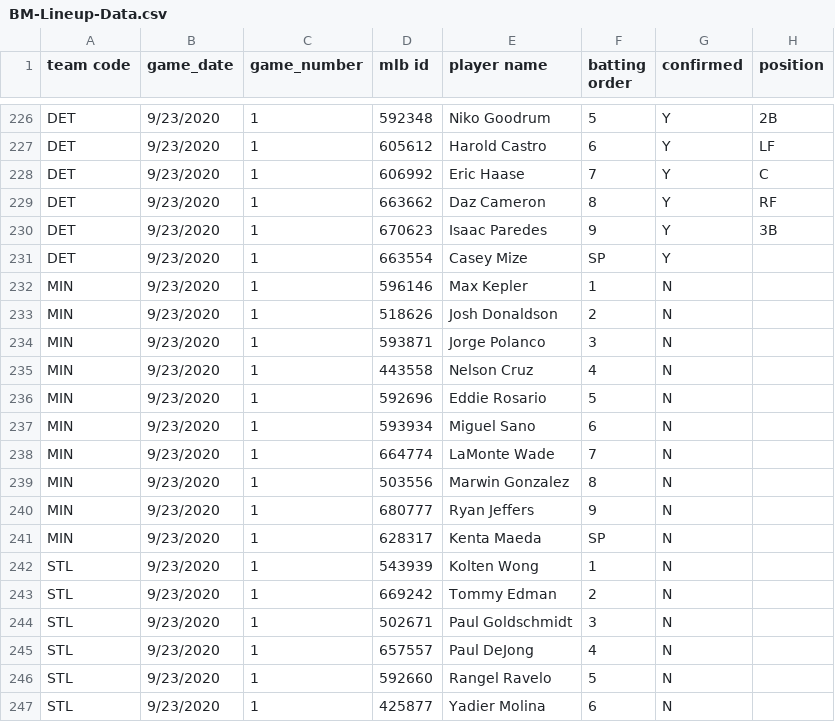
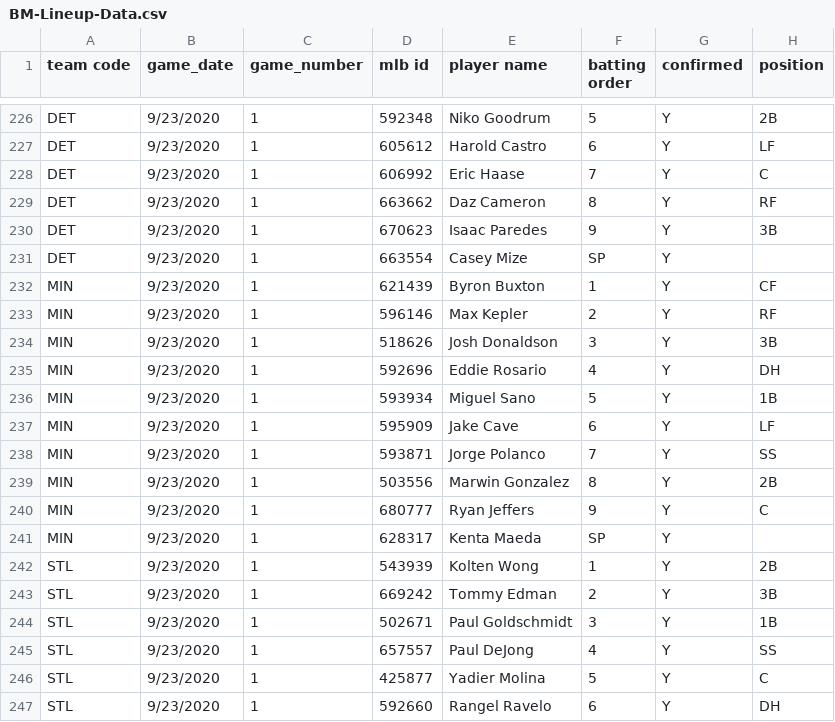
Before and after one commit to justinmof/MLBSheets-CSV-Files, a CSV file: BM-Lineup-Data.csv, drawn as a sheet; only a part is shown, gaps mark what is left out; the diff covers the shown part only.

```diff
--- a/BM-Lineup-Data.csv
+++ b/BM-Lineup-Data.csv
@@ -231,17 +231,17 @@ DET,9/23/2020,1,670623,Isaac Paredes,9,Y,3B
 DET,9/23/2020,1,663554,Casey Mize,SP,Y,
-MIN,9/23/2020,1,596146,Max Kepler,1,N,
-MIN,9/23/2020,1,518626,Josh Donaldson,2,N,
-MIN,9/23/2020,1,593871,Jorge Polanco,3,N,
-MIN,9/23/2020,1,443558,Nelson Cruz,4,N,
-MIN,9/23/2020,1,592696,Eddie Rosario,5,N,
-MIN,9/23/2020,1,593934,Miguel Sano,6,N,
-MIN,9/23/2020,1,664774,LaMonte Wade,7,N,
-MIN,9/23/2020,1,503556,Marwin Gonzalez,8,N,
-MIN,9/23/2020,1,680777,Ryan Jeffers,9,N,
-MIN,9/23/2020,1,628317,Kenta Maeda,SP,N,
-STL,9/23/2020,1,543939,Kolten Wong,1,N,
-STL,9/23/2020,1,669242,Tommy Edman,2,N,
-STL,9/23/2020,1,502671,Paul Goldschmidt,3,N,
-STL,9/23/2020,1,657557,Paul DeJong,4,N,
-STL,9/23/2020,1,592660,Rangel Ravelo,5,N,
-STL,9/23/2020,1,425877,Yadier Molina,6,N,
+MIN,9/23/2020,1,621439,Byron Buxton,1,Y,CF
+MIN,9/23/2020,1,596146,Max Kepler,2,Y,RF
+MIN,9/23/2020,1,518626,Josh Donaldson,3,Y,3B
+MIN,9/23/2020,1,592696,Eddie Rosario,4,Y,DH
+MIN,9/23/2020,1,593934,Miguel Sano,5,Y,1B
+MIN,9/23/2020,1,595909,Jake Cave,6,Y,LF
+MIN,9/23/2020,1,593871,Jorge Polanco,7,Y,SS
+MIN,9/23/2020,1,503556,Marwin Gonzalez,8,Y,2B
+MIN,9/23/2020,1,680777,Ryan Jeffers,9,Y,C
+MIN,9/23/2020,1,628317,Kenta Maeda,SP,Y,
+STL,9/23/2020,1,543939,Kolten Wong,1,Y,2B
+STL,9/23/2020,1,669242,Tommy Edman,2,Y,3B
+STL,9/23/2020,1,502671,Paul Goldschmidt,3,Y,1B
+STL,9/23/2020,1,657557,Paul DeJong,4,Y,SS
+STL,9/23/2020,1,425877,Yadier Molina,5,Y,C
+STL,9/23/2020,1,592660,Rangel Ravelo,6,Y,DH
```
Also changed, not shown: 13 edited cells elsewhere in this file, BM-Lineup-Data1.csv.
